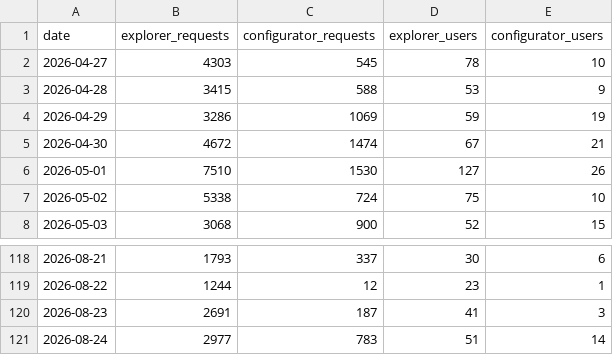
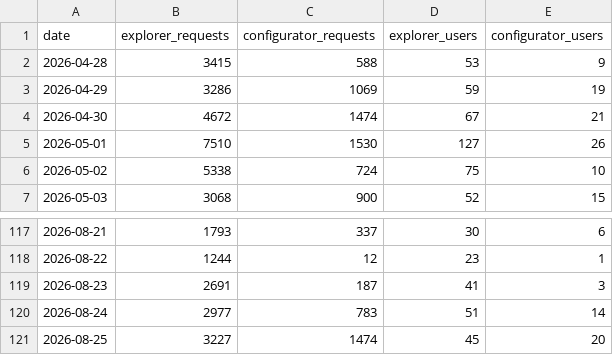
Before and after one commit to hasjj/snowpeak-dashboard, a CSV file: data/cloudfront_metrics.csv, drawn as a sheet; only a part is shown, gaps mark what is left out; removed rows and columns are numbered as before the commit, all else as after; the diff names each change by its address in the sheet, - before the commit and + after, or states it on an @@ line.

```diff
--- a/data/cloudfront_metrics.csv
+++ b/data/cloudfront_metrics.csv
-row 2: 2026-04-27 | 4303 | 545 | 78 | 10
+row 121: 2026-08-25 | 3227 | 1474 | 45 | 20
```
